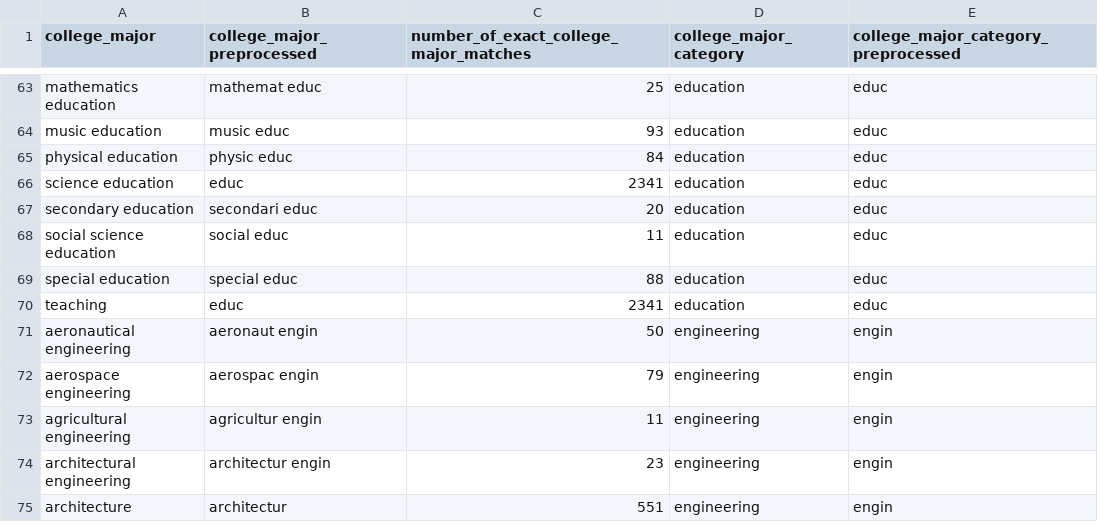
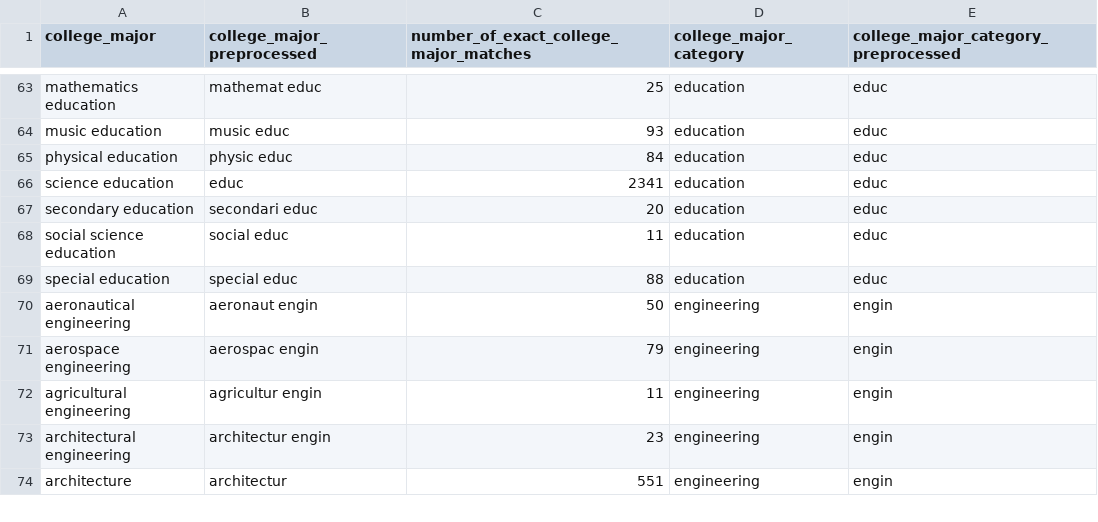
Before and after one commit to brendanmcc02/masters-thesis, a TSV file: datasets/open-psychometrics/filter_data/college_majors_and_major_categories.tsv, drawn as a sheet; only a part is shown, gaps mark what is left out.

Commit message:
can safely remove teaching from college majors because it gets subbed for education

```diff
--- a/datasets/open-psychometrics/filter_data/college_majors_and_major_categories.tsv
+++ b/datasets/open-psychometrics/filter_data/college_majors_and_major_categories.tsv
@@ -69,3 +69,2 @@ social science education	social educ	11	education	educ
 special education	special educ	88	education	educ
-teaching	educ	2341	education	educ
 aeronautical engineering	aeronaut engin	50	engineering	engin
```
